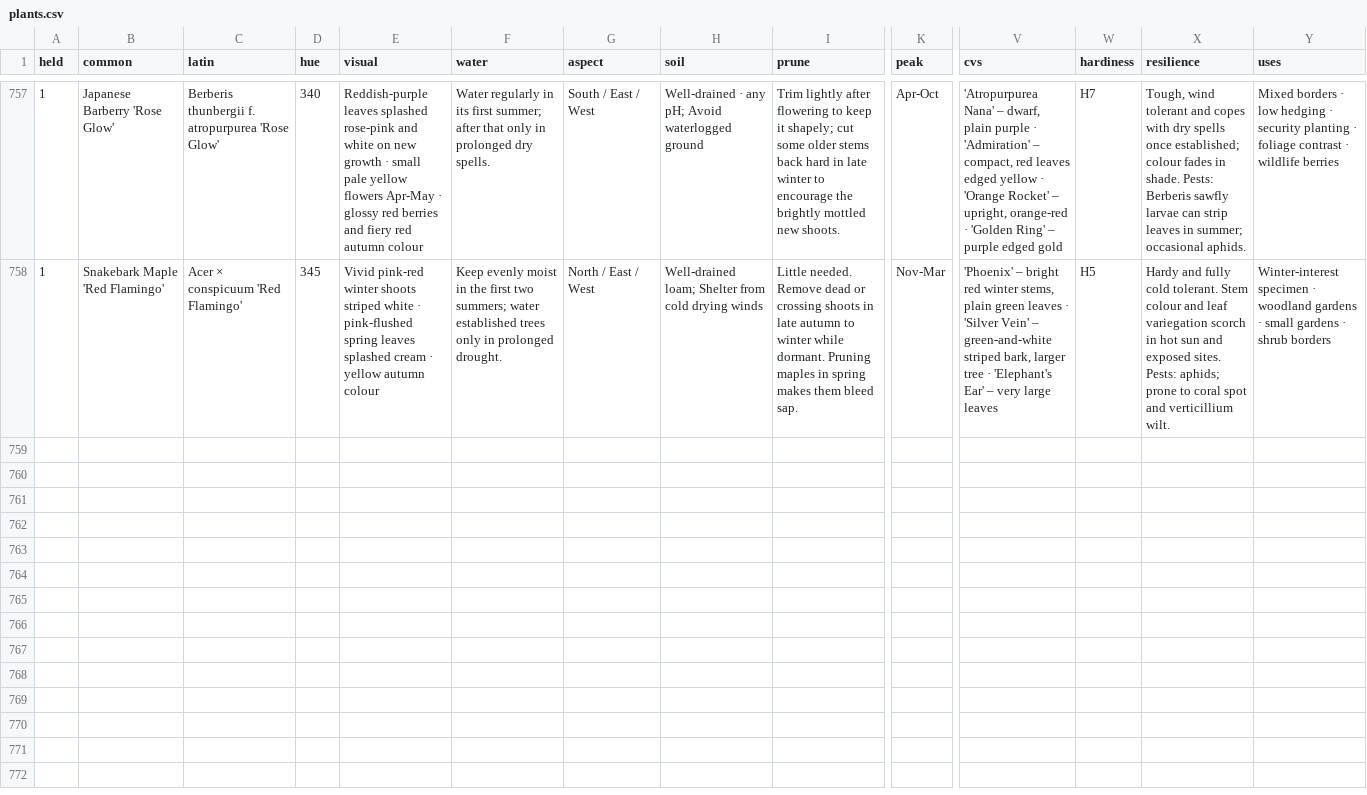
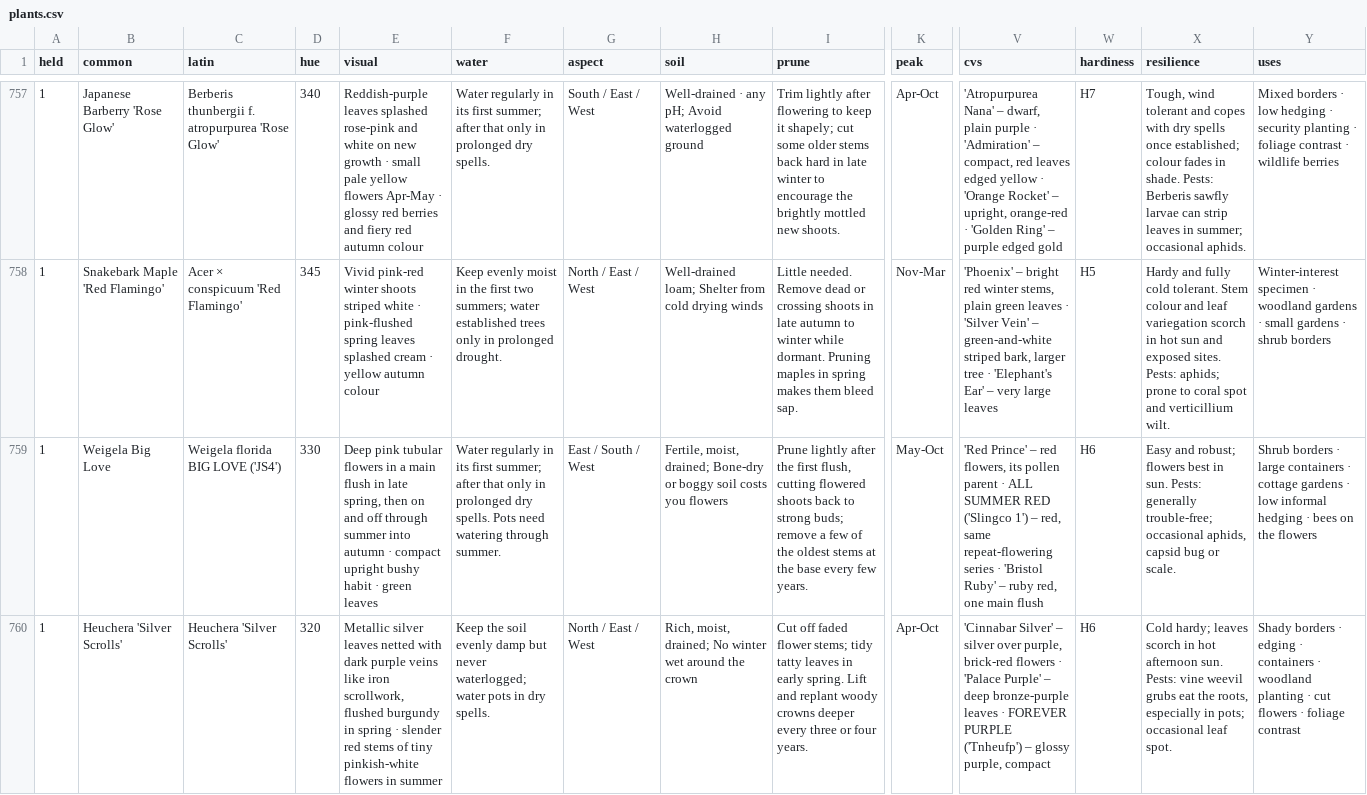
Before and after one commit to plantcards-app/Timber, a CSV file: plants.csv, drawn as a sheet; only a part is shown, gaps mark what is left out; rows hold the shown columns only; the diff names each change by its address in the sheet, - before the commit and + after, or states it on an @@ line.

```diff
--- a/plants.csv
+++ b/plants.csv
+row 759: 1 | Weigela Big Love | Weigela florida BIG LOVE ('JS4') | 330 | Deep pink tubular flowers in a main flush in late spring, then on and off through summer into autumn · compact upright bushy habit · green leaves | Water regularly in its first summer; after that only in prolonged dry spells. Pots need watering through summer. | East / South / West | Fertile, moist, drained; Bone-dry or boggy soil costs you flowers | Prune lightly after the first flush, cutting flowered shoots back to strong buds; remove a few of the oldest stems at the base every few years. | May-Oct | 'Red Prince' – red flowers, its pollen parent · ALL SUMMER RED ('Slingco 1') – red, same repeat-flowering series · 'Bristol Ruby' – ruby red, one main flush | H6 | Easy and robust; flowers best in sun. Pests: generally trouble-free; occasional aphids, capsid bug or scale. | Shrub borders · large containers · cottage gardens · low informal hedging · bees on the flowers
+row 760: 1 | Heuchera 'Silver Scrolls' | Heuchera 'Silver Scrolls' | 320 | Metallic silver leaves netted with dark purple veins like iron scrollwork, flushed burgundy in spring · slender red stems of tiny pinkish-white flowers in summer | Keep the soil evenly damp but never waterlogged; water pots in dry spells. | North / East / West | Rich, moist, drained; No winter wet around the crown | Cut off faded flower stems; tidy tatty leaves in early spring. Lift and replant woody crowns deeper every three or four years. | Apr-Oct | 'Cinnabar Silver' – silver over purple, brick-red flowers · 'Palace Purple' – deep bronze-purple leaves · FOREVER PURPLE ('Tnheufp') – glossy purple, compact | H6 | Cold hardy; leaves scorch in hot afternoon sun. Pests: vine weevil grubs eat the roots, especially in pots; occasional leaf spot. | Shady borders · edging · containers · woodland planting · cut flowers · foliage contrast
```
Also changed, not shown: 4 other files.
